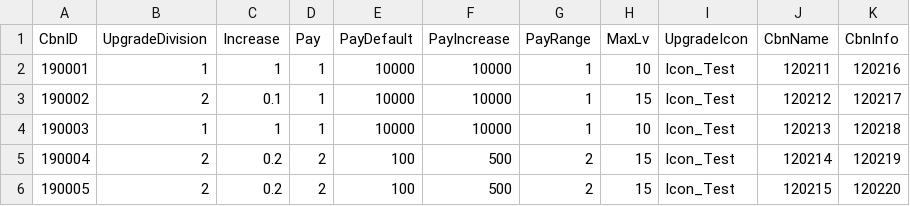
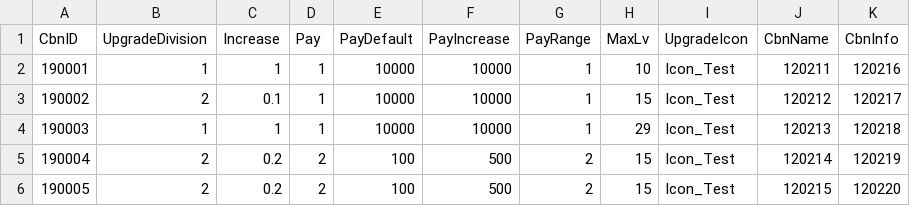
Before and after one commit to Kim-coding/SkillMaster, a CSV file: Assets/Resources/Table/CombinationUpgrade.CSV, drawn as a sheet.

```diff
--- a/Assets/Resources/Table/CombinationUpgrade.CSV
+++ b/Assets/Resources/Table/CombinationUpgrade.CSV
@@ -3,3 +3,3 @@ CbnID,UpgradeDivision,Increase,Pay,PayDefault,PayIncrease,PayRange,MaxLv,Upgrade
 190002,2,0.1,1,10000,10000,1,15,Icon_Test,120212,120217
-190003,1,1,1,10000,10000,1,10,Icon_Test,120213,120218
+190003,1,1,1,10000,10000,1,29,Icon_Test,120213,120218
 190004,2,0.2,2,100,500,2,15,Icon_Test,120214,120219
```
Also changed, not shown: Assets/Resources/Table/SkillSummonTable.CSV.
